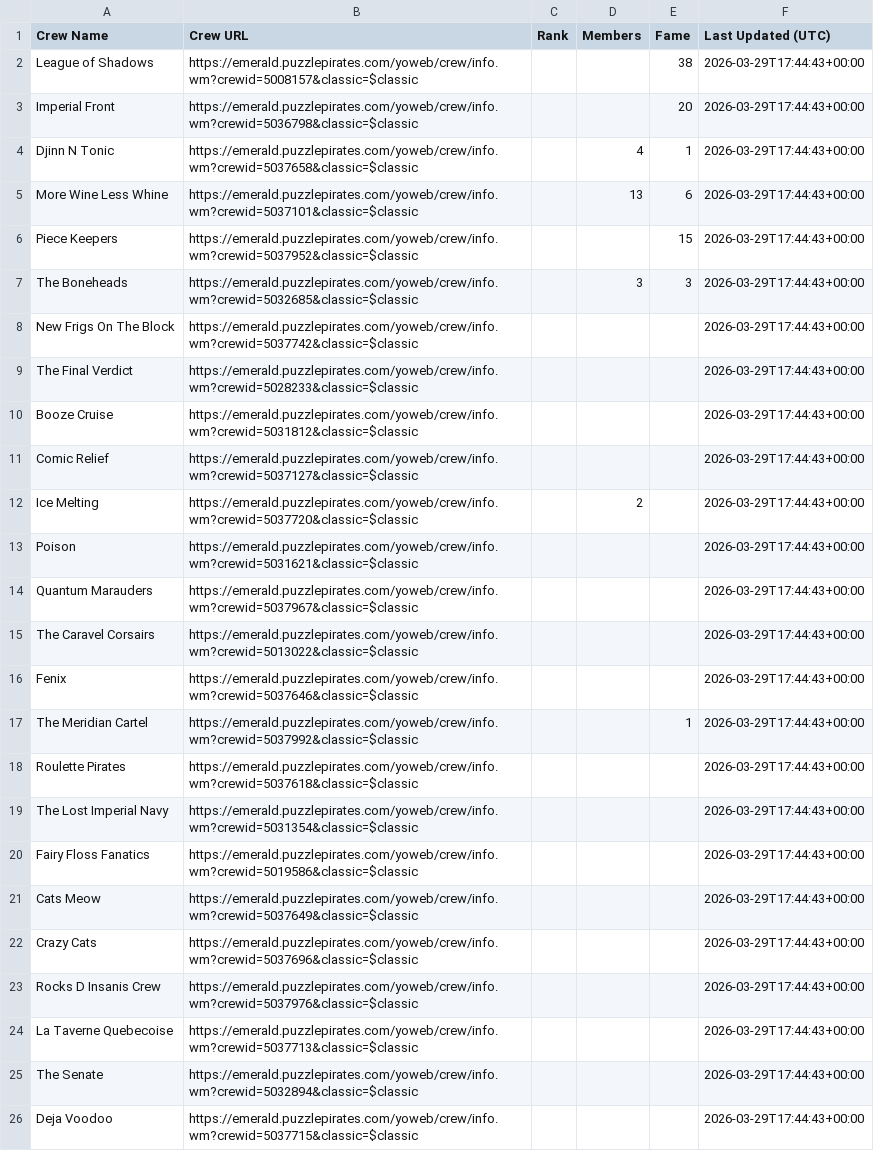
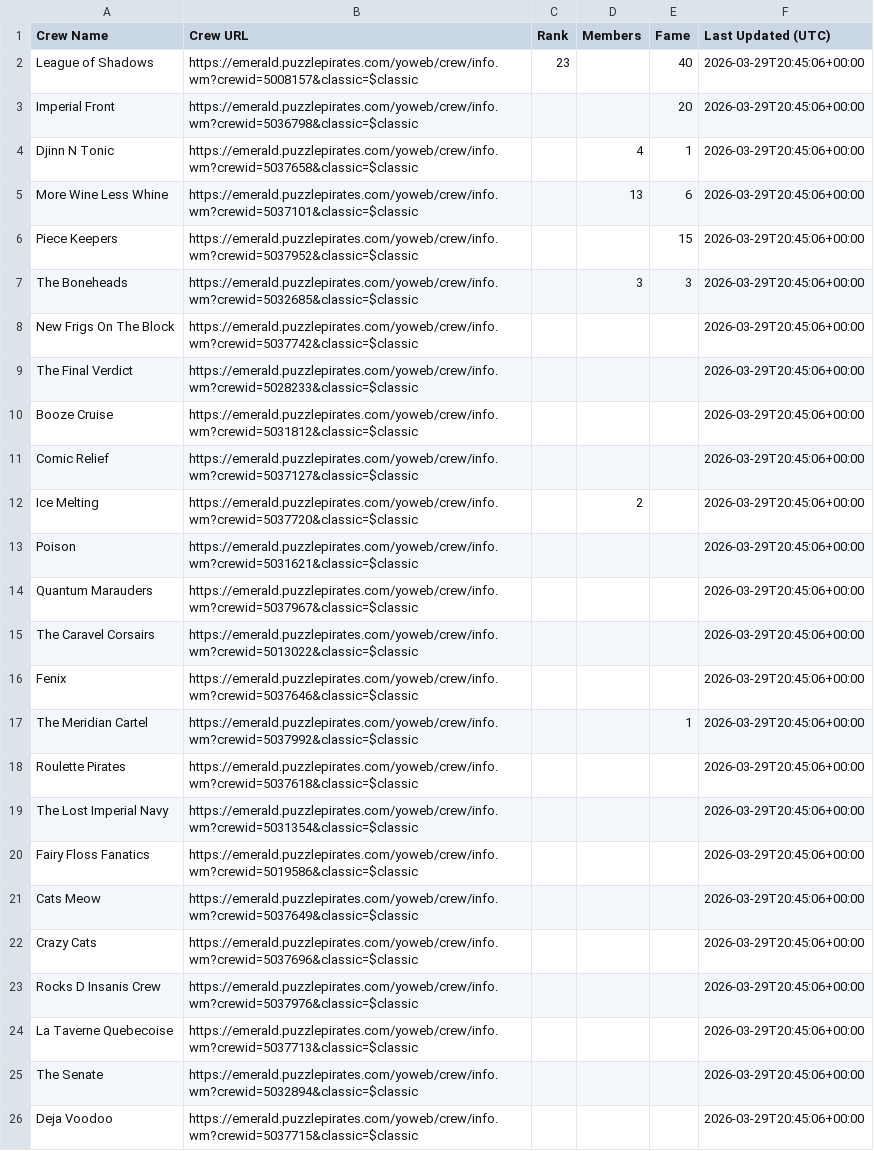
Before and after one commit to RikitoC/RikitoC.github.io, a CSV file: data/crews.csv, drawn as a sheet; the diff names each change by its address in the sheet, - before the commit and + after, or states it on an @@ line.

```diff
--- a/data/crews.csv
+++ b/data/crews.csv
-C2 (Rank): (empty)
+C2 (Rank): 23
-E2 (Fame): 38
+E2 (Fame): 40
-F2:F26 (Last Updated (UTC)): 2026-03-29T17:44:43+00:00
+F2:F26 (Last Updated (UTC)): 2026-03-29T20:45:06+00:00
```
Also changed, not shown: data/crew_details.csv, data/pirate_urls.csv, 3 other files.
